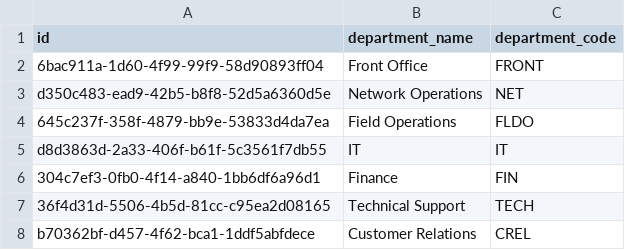
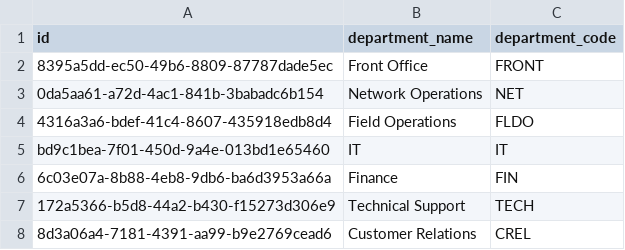
Before and after one commit to pia-ticket-analyze-dev-team/ticket-analytics-backend, a CSV file: db/init/seed-data/department.csv, drawn as a sheet.

```diff
--- a/db/init/seed-data/department.csv
+++ b/db/init/seed-data/department.csv
@@ -1,8 +1,8 @@
 id,department_name,department_code
-6bac911a-1d60-4f99-99f9-58d90893ff04,Front Office,FRONT
-d350c483-ead9-42b5-b8f8-52d5a6360d5e,Network Operations,NET
-645c237f-358f-4879-bb9e-53833d4da7ea,Field Operations,FLDO
-d8d3863d-2a33-406f-b61f-5c3561f7db55,IT,IT
-304c7ef3-0fb0-4f14-a840-1bb6df6a96d1,Finance,FIN
-36f4d31d-5506-4b5d-81cc-c95ea2d08165,Technical Support,TECH
-b70362bf-d457-4f62-bca1-1ddf5abfdece,Customer Relations,CREL
+8395a5dd-ec50-49b6-8809-87787dade5ec,Front Office,FRONT
+0da5aa61-a72d-4ac1-841b-3babadc6b154,Network Operations,NET
+4316a3a6-bdef-41c4-8607-435918edb8d4,Field Operations,FLDO
+bd9c1bea-7f01-450d-9a4e-013bd1e65460,IT,IT
+6c03e07a-8b88-4eb8-9db6-ba6d3953a66a,Finance,FIN
+172a5366-b5d8-44a2-b430-f15273d306e9,Technical Support,TECH
+8d3a06a4-7181-4391-aa99-b9e2769cead6,Customer Relations,CREL
```
Also changed, not shown: db/init/seed-data/agent.csv, db/init/seed-data/infrastructure_type.csv, 4 other files.
